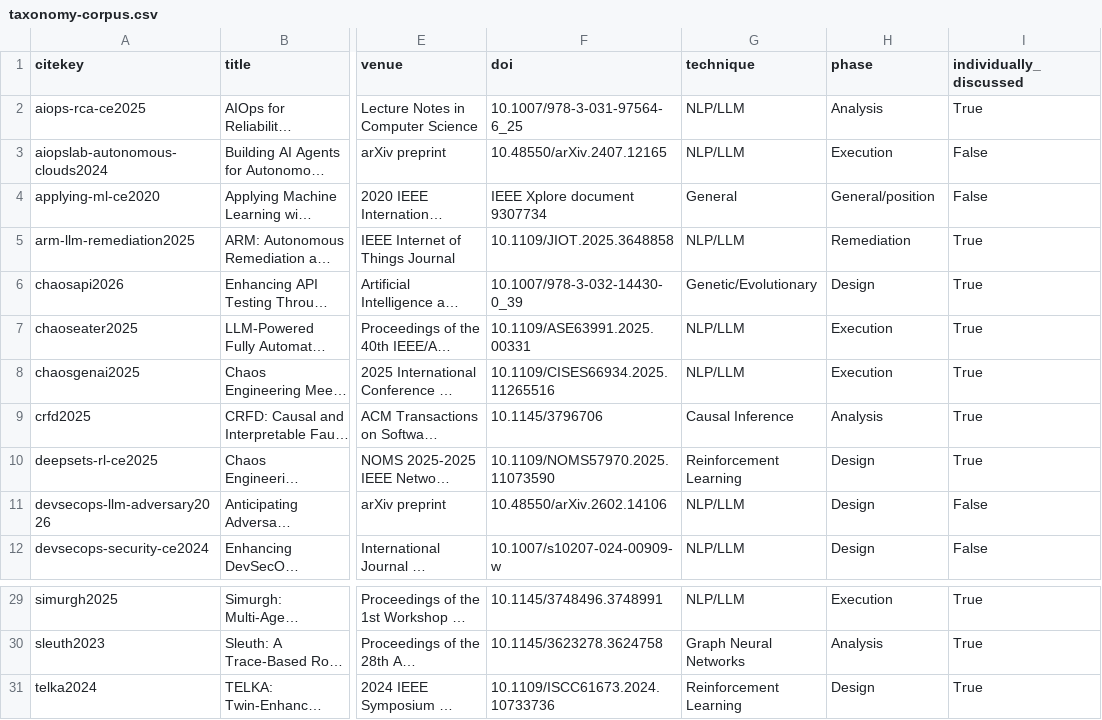
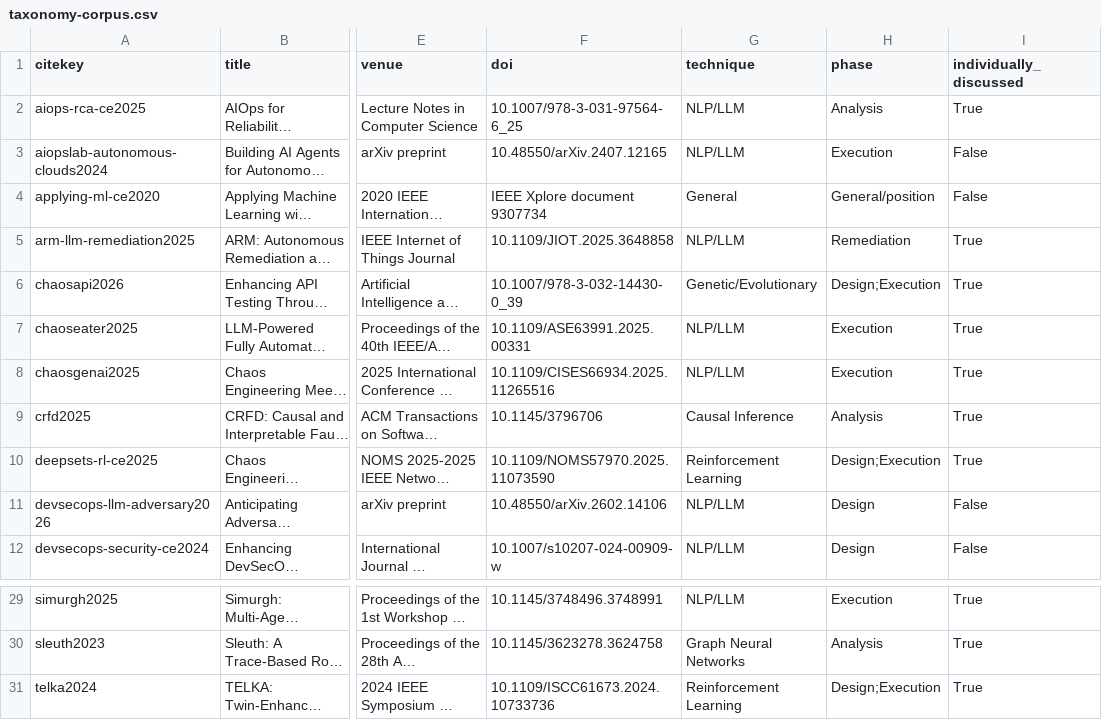
Before and after one commit to mateenali66/chaos-benchmark, a CSV file: analysis/taxonomy-corpus.csv, drawn as a sheet; only a part is shown, gaps mark what is left out; long unchanged cells end in …; the diff names each change by its address in the sheet, - before the commit and + after, or states it on an @@ line.

Commit message:
fix: reconcile taxonomy-corpus.csv phase tags with Table 3's dual-phase citations
telka2024, deepsets-rl-ce2025, and chaosapi2026 are cited under both
Design and Execution in the manuscript's taxonomy matrix (a pre-existing
classification predating this revision's corpus rebuild); the CSV had
only tagged them Design, an oversimplification caught by a confirmation
peer-review pass. Updated to Design;Execution to match.

```diff
--- a/analysis/taxonomy-corpus.csv
+++ b/analysis/taxonomy-corpus.csv
-H6 (phase): Design
+H6 (phase): Design;Execution
-H10 (phase): Design
+H10 (phase): Design;Execution
-H31 (phase): Design
+H31 (phase): Design;Execution
```
